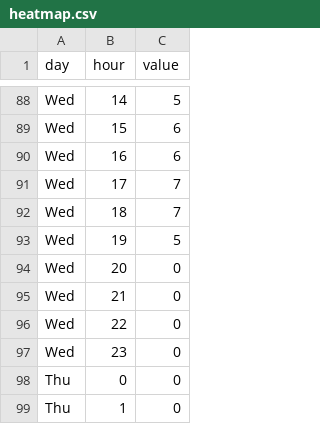
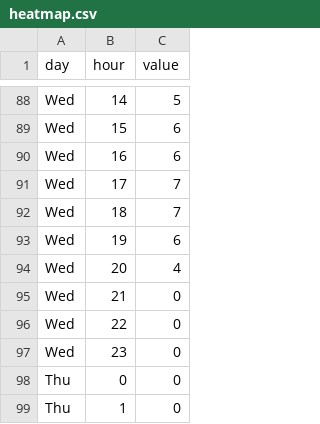
Before and after one commit to lannonbr/LC-Heatmap, a CSV file: site/heatmap.csv, drawn as a sheet; only a part is shown, gaps mark what is left out.

Commit message:
Updated heatmap

```diff
--- a/site/heatmap.csv
+++ b/site/heatmap.csv
@@ -92,4 +92,4 @@ Wed,17,7
 Wed,18,7
-Wed,19,5
-Wed,20,0
+Wed,19,6
+Wed,20,4
 Wed,21,0
```
